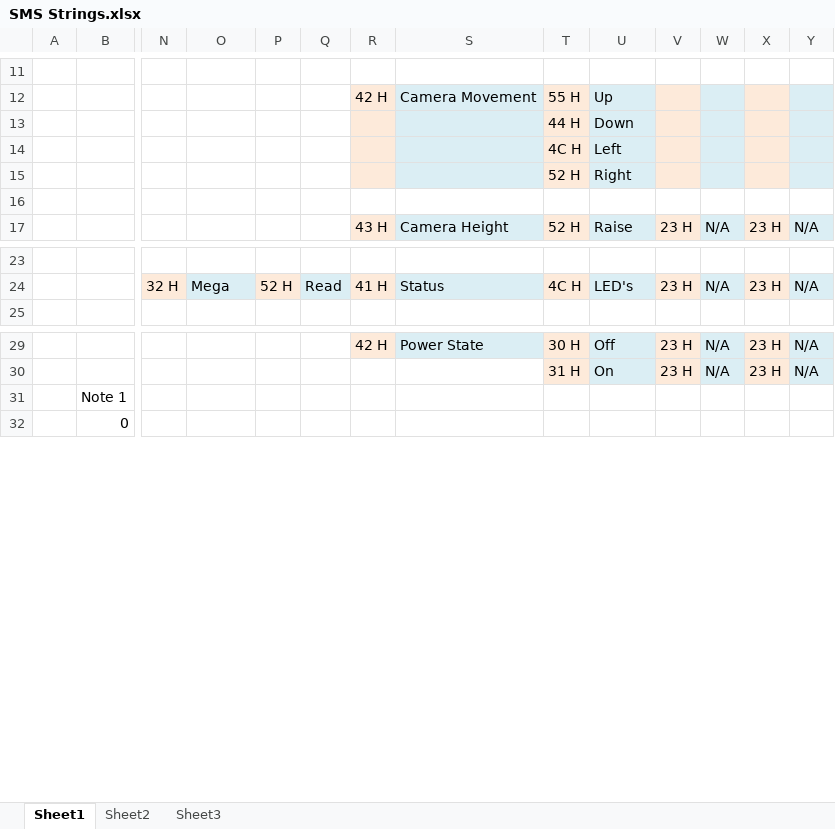
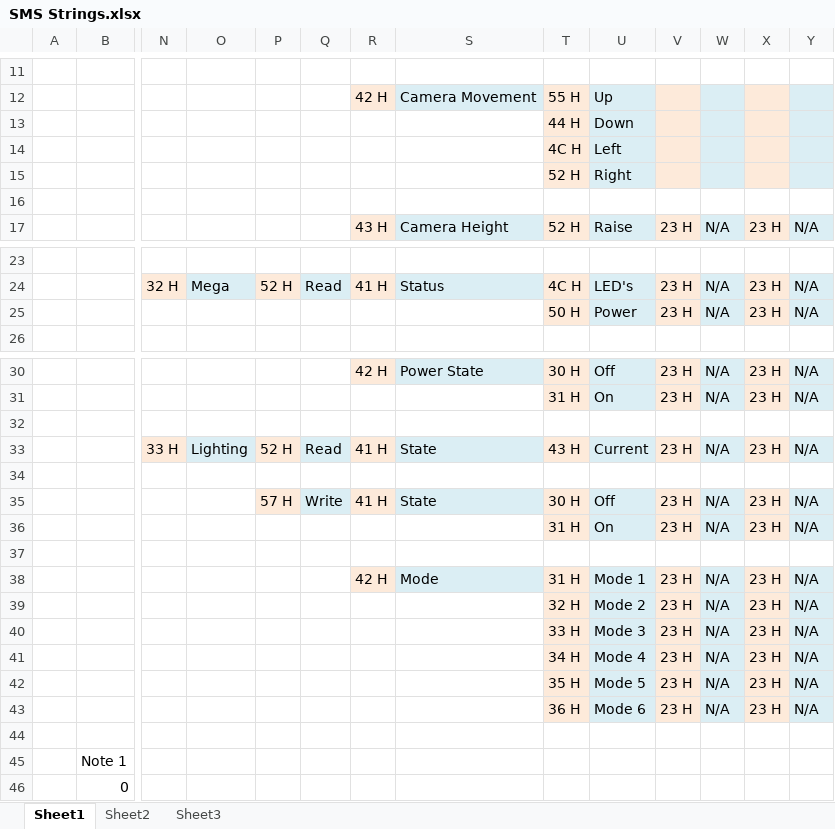
Before and after one commit to JCT250/Scooter, an Excel workbook: SMS Strings.xlsx, sheet Sheet1, drawn as a sheet; only a part is shown, gaps mark what is left out; values as stored, in another font and other column widths than the file's, no borders; rows hold the shown columns only; the diff names each change by its address in the sheet, - before the commit and + after, or states it on an @@ line.

```diff
--- a/SMS Strings.xlsx (sheet Sheet1)
+++ b/SMS Strings.xlsx (sheet Sheet1)
-R13:R15 fill: #FDEADA
+R13:R15 fill: none
-S13:S15 fill: #DBEEF4
+S13:S15 fill: none
+row 25:  |  |  |  |  |  |  |  | 50 H | Power | 23 H | N/A | 23 H | N/A
+row 32: (empty)
+row 33:  |  | 33 H | Lighting | 52 H | Read | 41 H | State | 43 H | Current | 23 H | N/A | 23 H | N/A
+row 34: (empty)
+row 35:  |  |  |  | 57 H | Write | 41 H | State | 30 H | Off | 23 H | N/A | 23 H | N/A
+row 36:  |  |  |  |  |  |  |  | 31 H | On | 23 H | N/A | 23 H | N/A
+row 37: (empty)
+row 38:  |  |  |  |  |  | 42 H | Mode | 31 H | Mode 1 | 23 H | N/A | 23 H | N/A
+row 39:  |  |  |  |  |  |  |  | 32 H | Mode 2 | 23 H | N/A | 23 H | N/A
+row 40:  |  |  |  |  |  |  |  | 33 H | Mode 3 | 23 H | N/A | 23 H | N/A
+row 41:  |  |  |  |  |  |  |  | 34 H | Mode 4 | 23 H | N/A | 23 H | N/A
+row 42:  |  |  |  |  |  |  |  | 35 H | Mode 5 | 23 H | N/A | 23 H | N/A
+row 43:  |  |  |  |  |  |  |  | 36 H | Mode 6 | 23 H | N/A | 23 H | N/A
+row 44: (empty)
```
Also changed, not shown: 11 other files.
